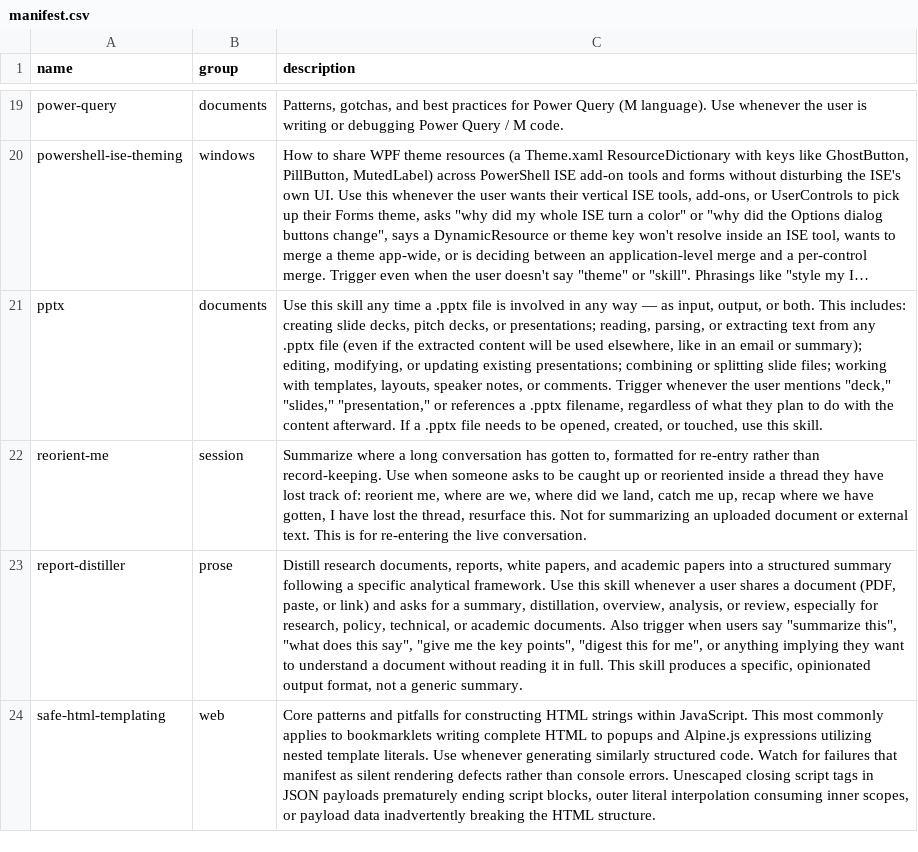
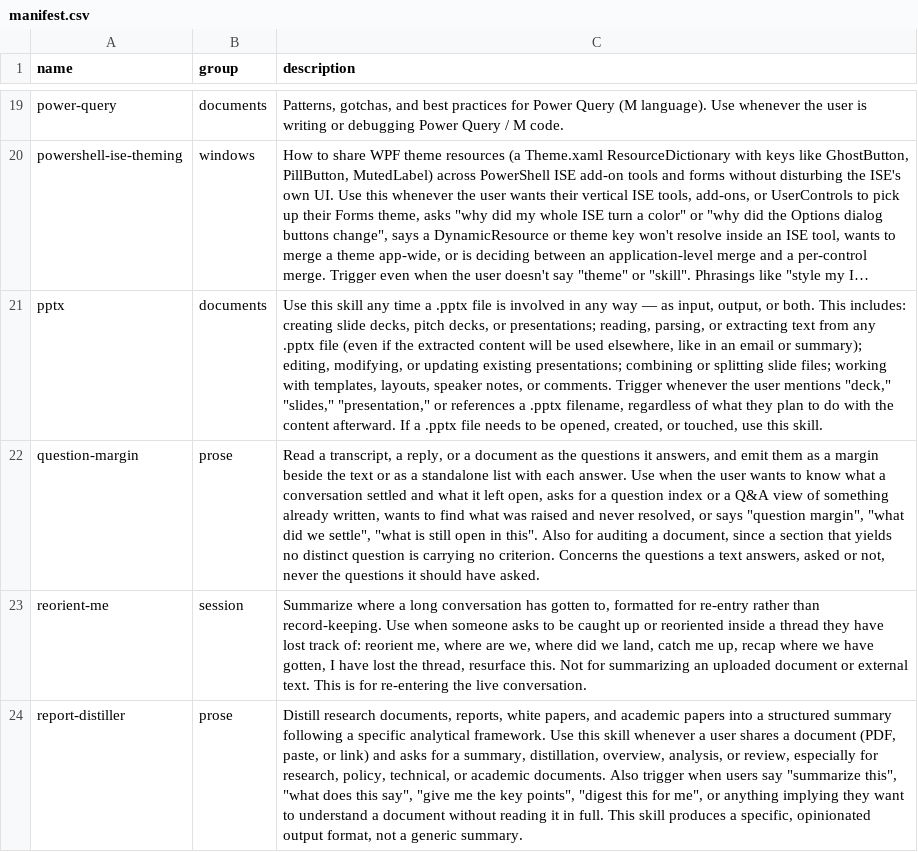
Before and after one commit to mehrlander/WebTools, a CSV file: skills/manifest.csv, drawn as a sheet; only a part is shown, gaps mark what is left out; the shorter side is filled out with more unchanged rows; long unchanged cells end in …; the diff names each change by its address in the sheet, - before the commit and + after, or states it on an @@ line.

Commit message:
skills: question-margin, and the prototypes that found its rules (#539)
Reads a transcript, a reply or a document as the questions it answers. Carries the grain rule, the asked-versus-answered provenance mark, the answer-stands-alone rule, the open-loop filter and the honest limits. Three test runs on unseen material each corrected it.

Also two dated prototypes under dump/ at both grains with their build scripts and the corpus scanner, and a snags entry for showing.py's page whitelist.

```diff
--- a/skills/manifest.csv
+++ b/skills/manifest.csv
+row 22: question-margin | prose | Read a transcript, a reply, or a document as the questions it answers, and emit them as a margin beside the text or as a standalone list with each answer. Use when the user wants to know what a conversation settled and what it left open, asks for a question index or a Q&A view of something already written, wants to find what was raised and never resolved, or says "question margin", "what did we settle", "what is still open in this". Also for auditing a document, since a section that yields no distinct question is carrying no criterion. Concerns the questions a text answers, asked or not, never the questions it should have asked.
```
Also changed, not shown: docs/docs.csv, docs/snags.csv, 7 other files.
